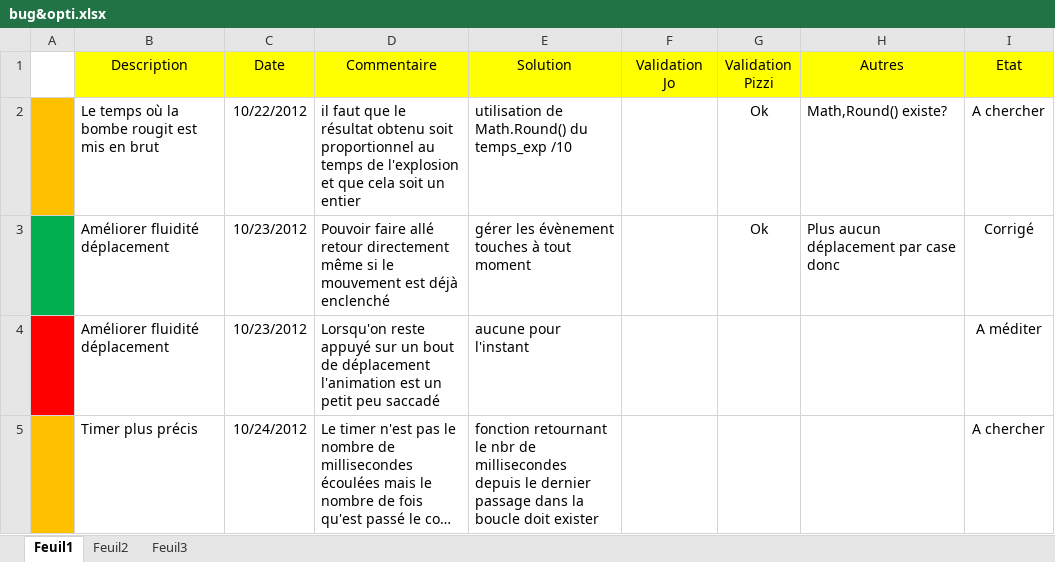
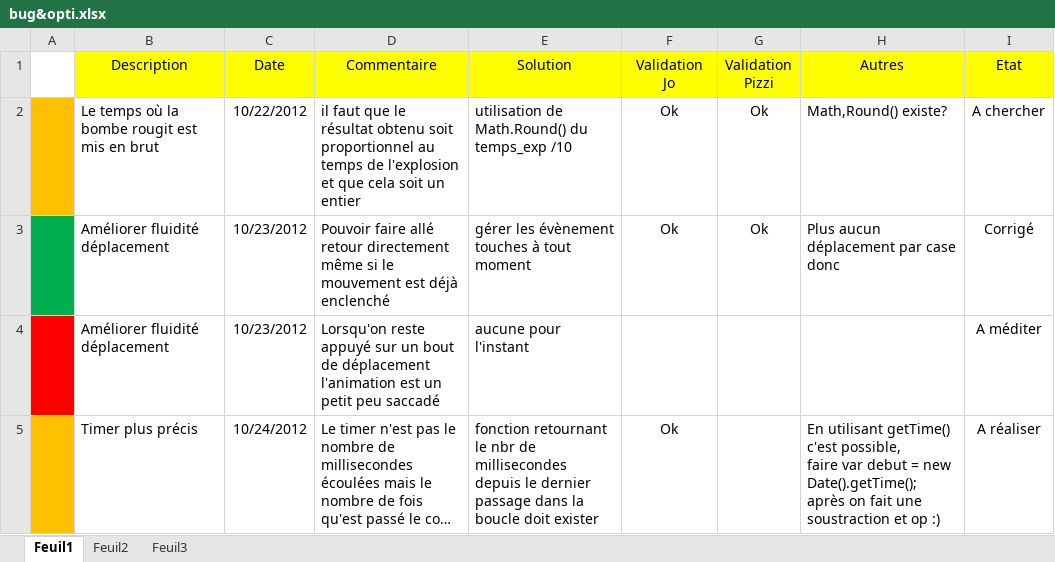
Before and after one commit to mjr524/reignofgunpowder-html5, an Excel workbook: documentation/avancement/bug&opti.xlsx, sheet Feuil1, drawn as a sheet; long unchanged cells end in …; values as stored, in another font and other column widths than the file's, no borders; ↵ is a line break in a cell; the diff names each change by its address in the sheet, - before the commit and + after, or states it on an @@ line.

```diff
--- a/documentation/avancement/bug&opti.xlsx (sheet Feuil1)
+++ b/documentation/avancement/bug&opti.xlsx (sheet Feuil1)
-F2:F3 (Validation Jo): (empty)
+F2:F3 (Validation Jo): Ok
-F5 (Validation Jo): (empty)
+F5 (Validation Jo): Ok
-H5 (Autres): (empty)
+H5 (Autres): En utilisant getTime() c'est possible, ↵ faire var debut = new Date().getTime(); ↵ après on fait une soustraction et op :)
-I5 (Etat): A chercher
+I5 (Etat): A réaliser
```
